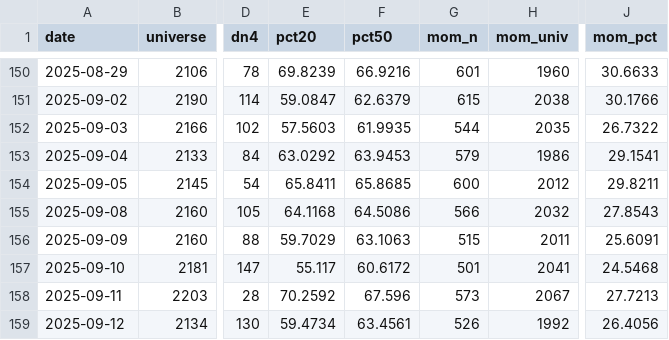
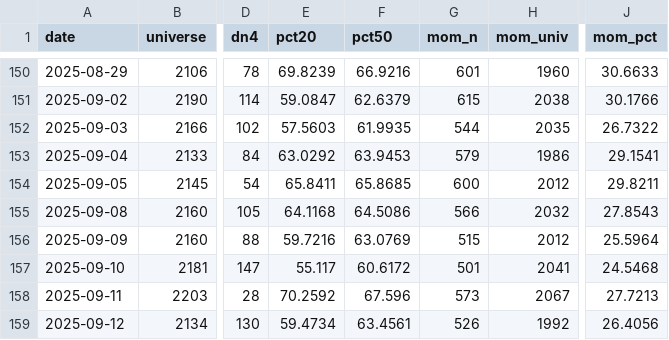
Before and after one commit to matt-manus/Claude-market-monitor, a CSV file: data/monitor/breadth_history.csv, drawn as a sheet; only a part is shown, gaps mark what is left out; the diff names each change by its address in the sheet, - before the commit and + after, or states it on an @@ line.

```diff
--- a/data/monitor/breadth_history.csv
+++ b/data/monitor/breadth_history.csv
-E156 (pct20): 59.7029
+E156 (pct20): 59.7216
-F156 (pct50): 63.1063
+F156 (pct50): 63.0769
-H156 (mom_univ): 2011
+H156 (mom_univ): 2012
-J156 (mom_pct): 25.6091
+J156 (mom_pct): 25.5964
```
Also changed, not shown: data/monitor/universe_latest.csv, 5 other files.
